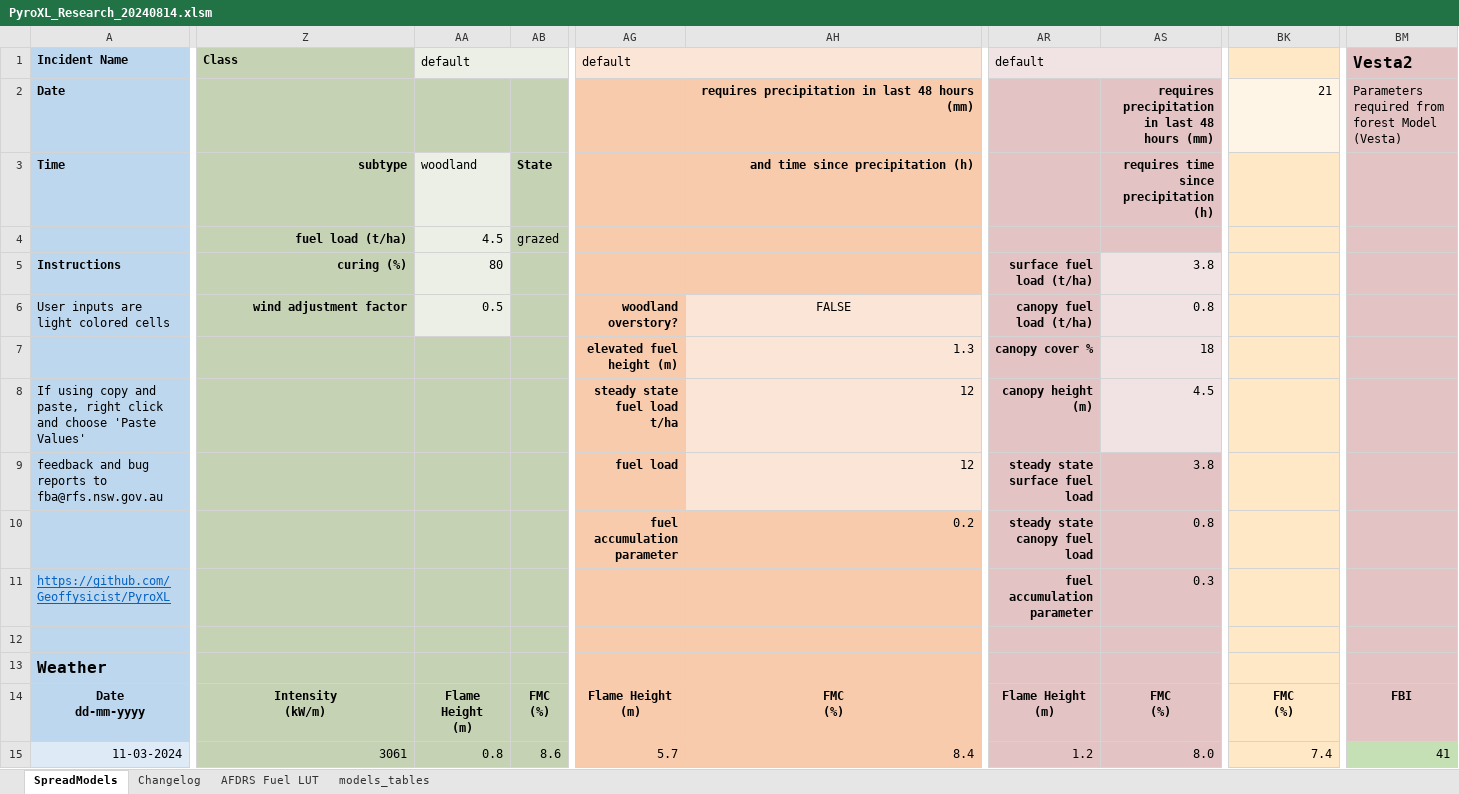
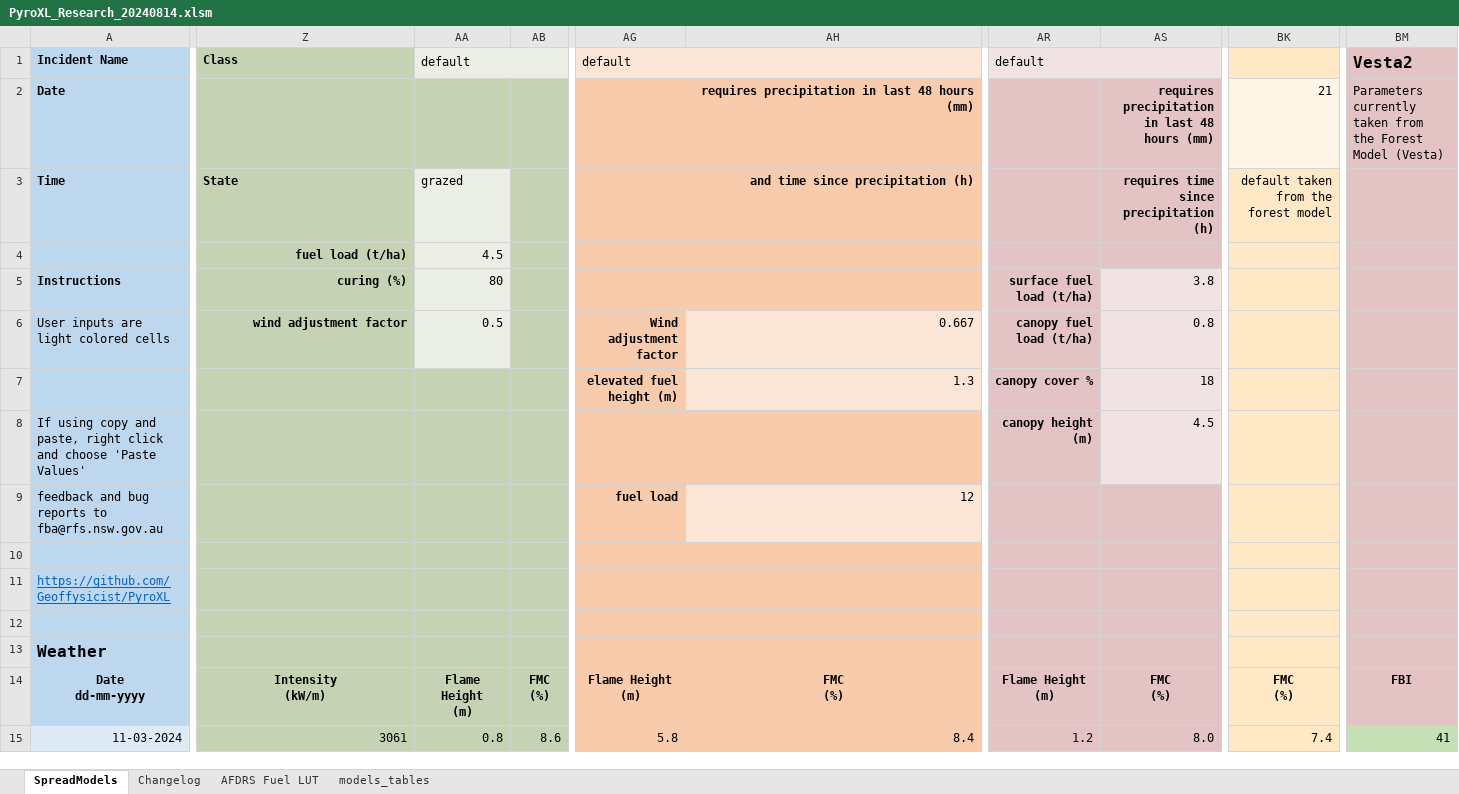
Before and after one commit to Geoffysicist/PyroXL, an Excel workbook: PyroXL_Research_20240814.xlsm, sheet SpreadModels, drawn as a sheet; only a part is shown, gaps mark what is left out; values as stored, in another font and other column widths than the file's, no borders; conditional formats not drawn; the diff covers the shown part only; the diff names each change by its address in the sheet, - before the commit and + after, or states it on an @@ line.

```diff
--- a/PyroXL_Research_20240814.xlsm (sheet SpreadModels)
+++ b/PyroXL_Research_20240814.xlsm (sheet SpreadModels)
-BM2: Parameters required from forest Model (Vesta)
+BM2: Parameters currently taken from the Forest Model (Vesta)
-Z3: subtype
+Z3: State
-Z3 alignment: right
+Z3 alignment: left
-AA3: woodland
+AA3: grazed
-AB3: State
+AB3: (empty)
-BK3: (empty)
+BK3: default taken from the forest model
-AB4: grazed
+AB4: (empty)
-AG6: woodland overstory?
+AG6: Wind adjustment factor
-AH6: FALSE
+AH6: 0.667
-AH6 alignment: center
+AH6 alignment: right
-AG8: steady state fuel load t/ha
+AG8: (empty)
-AH8: 12
+AH8: (empty)
-AH8 fill: #FBE5D6
+AH8 fill: #F8CBAD
-AR9: steady state surface fuel load
+AR9: (empty)
-AS9: 3.8
+AS9: (empty)
-AG10: fuel accumulation parameter
+AG10: (empty)
-AH10: 0.2
+AH10: (empty)
-AR10: steady state canopy fuel load
+AR10: (empty)
-AS10: 0.8
+AS10: (empty)
-AR11: fuel accumulation parameter
+AR11: (empty)
-AS11: 0.3
+AS11: (empty)
-AG15: 5.7
+AG15: 5.8
```
Also changed, not shown: 2 edited cells elsewhere in this sheet, sheet models_tables, sheet AFDRS Fuel LUT, sheet Changelog, formulas that keep their value.
